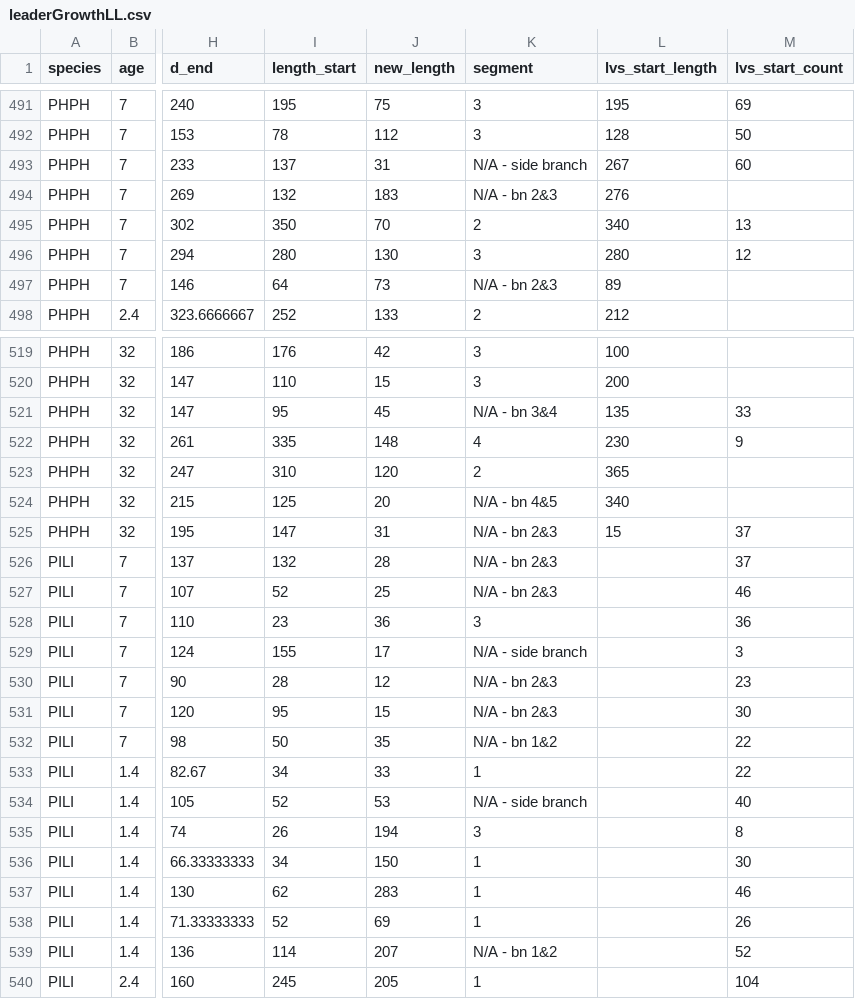
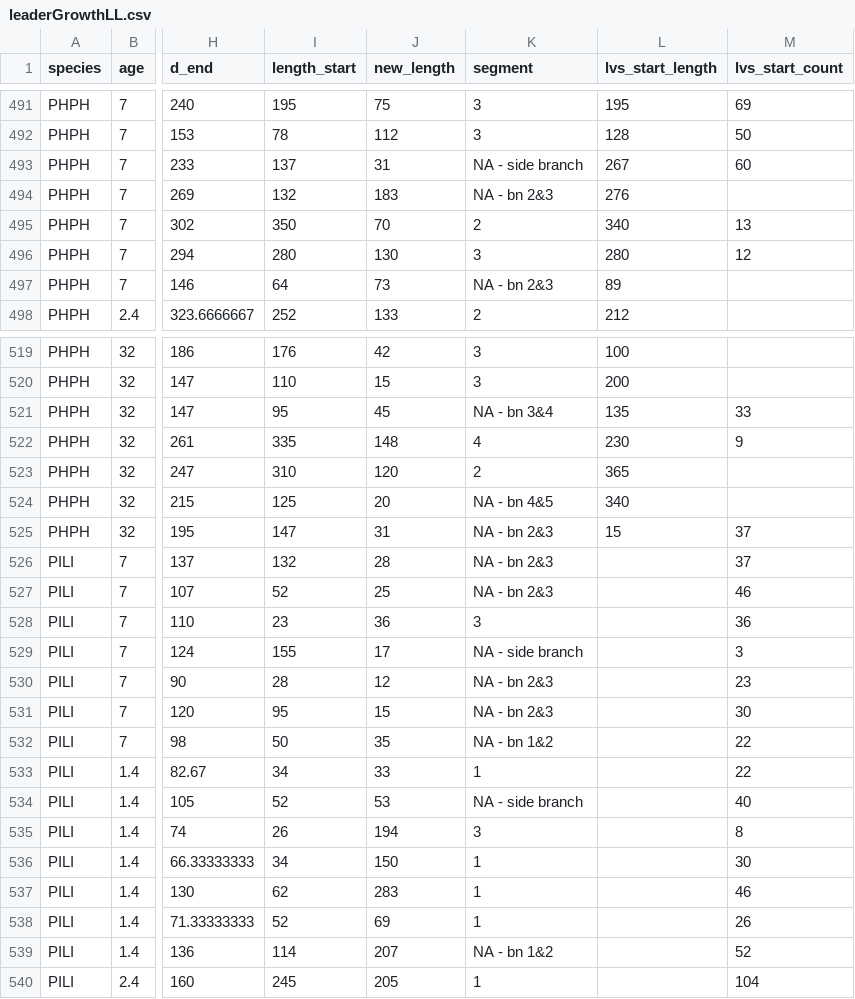
Before and after one commit to dfalster/Reproductive_Allocation_Kuringgai, a CSV file: data/leaderGrowthLL.csv, drawn as a sheet; only a part is shown, gaps mark what is left out; the diff covers the shown part only; the diff names each change by its address in the sheet, - before the commit and + after, or states it on an @@ line.

```diff
--- a/data/leaderGrowthLL.csv
+++ b/data/leaderGrowthLL.csv
-K493 (segment): N/A - side branch
+K493 (segment): NA - side branch
-K494 (segment): N/A - bn 2&3
+K494 (segment): NA - bn 2&3
-K497 (segment): N/A - bn 2&3
+K497 (segment): NA - bn 2&3
-K521 (segment): N/A - bn 3&4
+K521 (segment): NA - bn 3&4
-K524 (segment): N/A - bn 4&5
+K524 (segment): NA - bn 4&5
-K525:K527 (segment): N/A - bn 2&3
+K525:K527 (segment): NA - bn 2&3
-K529 (segment): N/A - side branch
+K529 (segment): NA - side branch
-K530:K531 (segment): N/A - bn 2&3
+K530:K531 (segment): NA - bn 2&3
-K532 (segment): N/A - bn 1&2
+K532 (segment): NA - bn 1&2
-K534 (segment): N/A - side branch
+K534 (segment): NA - side branch
-K539 (segment): N/A - bn 1&2
+K539 (segment): NA - bn 1&2
```
Also changed, not shown: 77 edited cells elsewhere in this file, data/individuals.csv.
